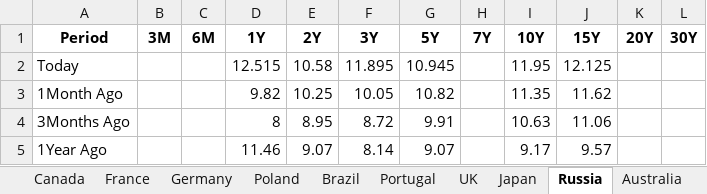
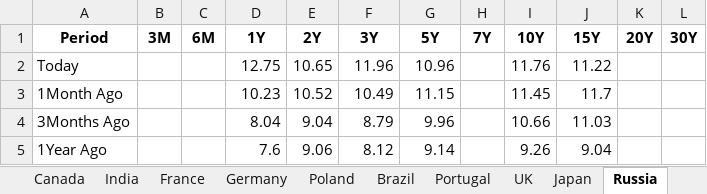
Before and after one commit to vlaranjo/Vasconomics_Dashboard, an Excel workbook: Weekly Files/Fixed Income/Multi_Yield_Curves.xlsx, sheet Russia, drawn as a sheet; values as stored, in another font and other column widths than the file's, no borders; the diff names each change by its address in the sheet, - before the commit and + after, or states it on an @@ line.

```diff
--- a/Weekly Files/Fixed Income/Multi_Yield_Curves.xlsx (sheet Russia)
+++ b/Weekly Files/Fixed Income/Multi_Yield_Curves.xlsx (sheet Russia)
+sheet tab: India
-D2 (1Y): 12.515
+D2 (1Y): 12.75
-E2 (2Y): 10.58
+E2 (2Y): 10.65
-F2 (3Y): 11.895
+F2 (3Y): 11.96
-G2 (5Y): 10.945
+G2 (5Y): 10.96
-I2 (10Y): 11.95
+I2 (10Y): 11.76
-J2 (15Y): 12.125
+J2 (15Y): 11.22
-D3 (1Y): 9.82
+D3 (1Y): 10.23
-E3 (2Y): 10.25
+E3 (2Y): 10.52
-F3 (3Y): 10.05
+F3 (3Y): 10.49
-G3 (5Y): 10.82
+G3 (5Y): 11.15
-I3 (10Y): 11.35
+I3 (10Y): 11.45
-J3 (15Y): 11.62
+J3 (15Y): 11.7
-D4 (1Y): 8
+D4 (1Y): 8.04
-E4 (2Y): 8.95
+E4 (2Y): 9.04
-F4 (3Y): 8.72
+F4 (3Y): 8.79
-G4 (5Y): 9.91
+G4 (5Y): 9.96
-I4 (10Y): 10.63
+I4 (10Y): 10.66
-J4 (15Y): 11.06
+J4 (15Y): 11.03
-D5 (1Y): 11.46
+D5 (1Y): 7.6
-E5 (2Y): 9.07
+E5 (2Y): 9.06
-F5 (3Y): 8.14
+F5 (3Y): 8.12
-G5 (5Y): 9.07
+G5 (5Y): 9.14
-I5 (10Y): 9.17
+I5 (10Y): 9.26
-J5 (15Y): 9.57
+J5 (15Y): 9.04
```
Also changed, not shown: sheet Germany, sheet France, sheet UK, sheet Switzerland, sheet Japan, sheet Canada, 8 more sheets.
